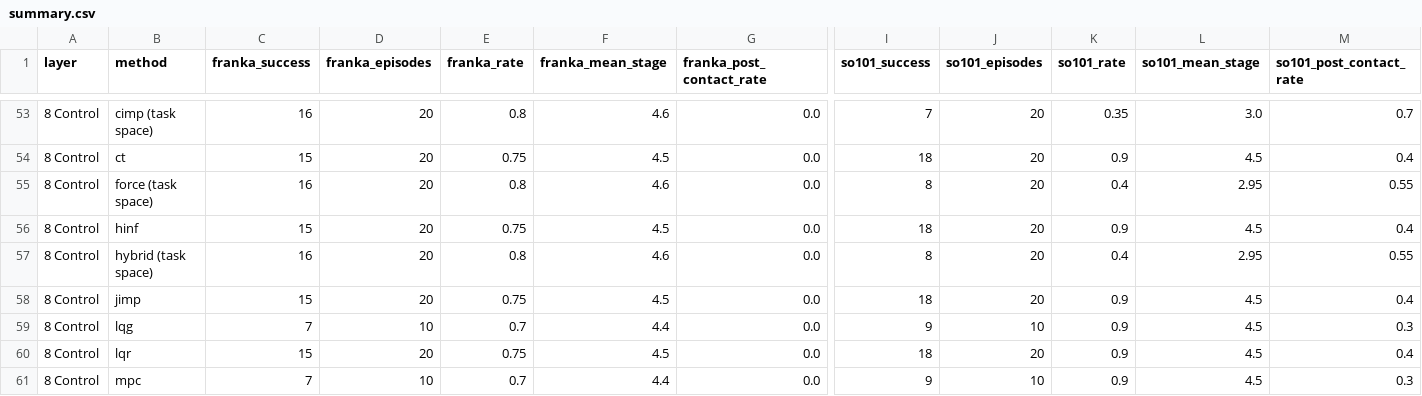
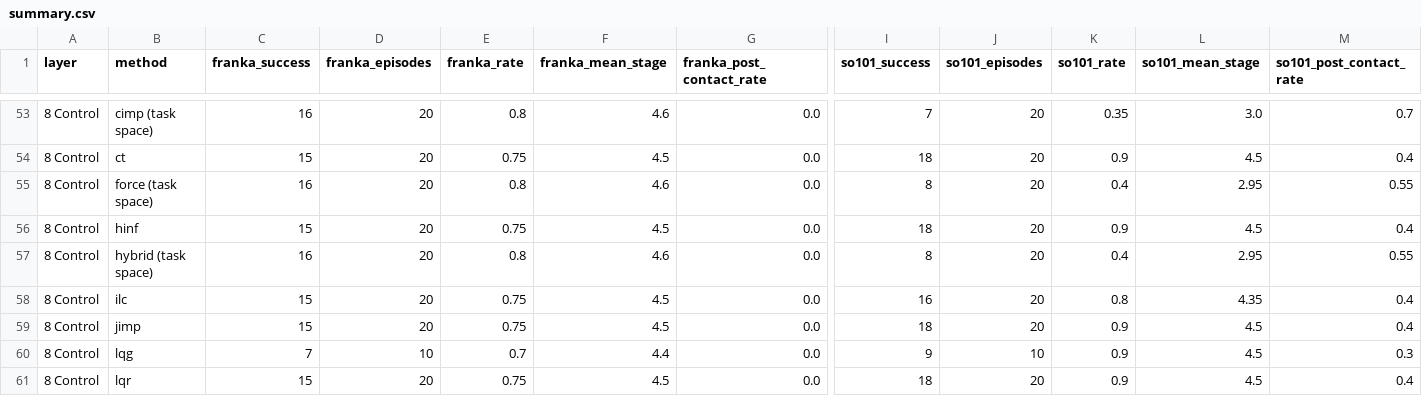
Before and after one commit to AshwikManojTatineni/OneHand, a CSV file: results/classical/summary.csv, drawn as a sheet; only a part is shown, gaps mark what is left out; the shorter side is filled out with more unchanged rows; rows hold the shown columns only; the diff names each change by its address in the sheet, - before the commit and + after, or states it on an @@ line.

```diff
--- a/results/classical/summary.csv
+++ b/results/classical/summary.csv
+row 58: 8 Control | ilc | 15 | 20 | 0.75 | 4.5 | 0.0 | 16 | 20 | 0.8 | 4.35 | 0.4
```
Also changed, not shown: 3 other files.
